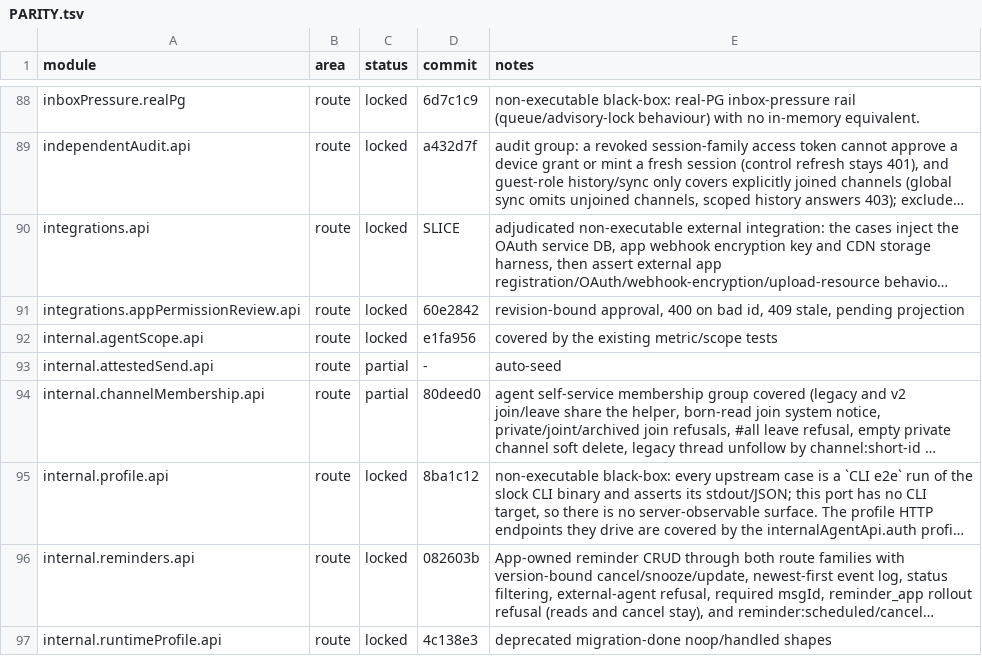
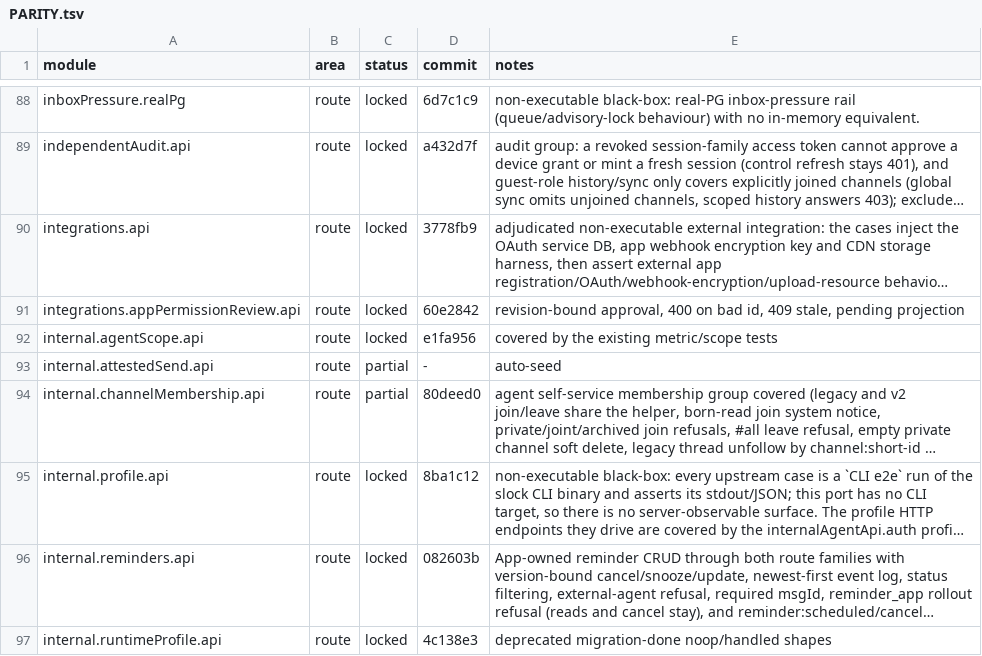
Before and after one commit to kevinzhow/raft-server-swift, a TSV file: docs/PARITY.tsv, drawn as a sheet; only a part is shown, gaps mark what is left out; long unchanged cells end in …; the diff names each change by its address in the sheet, - before the commit and + after, or states it on an @@ line.

Commit message:
Credit the integrations adjudication.

```diff
--- a/docs/PARITY.tsv
+++ b/docs/PARITY.tsv
-D90 (commit): SLICE
+D90 (commit): 3778fb9
```
